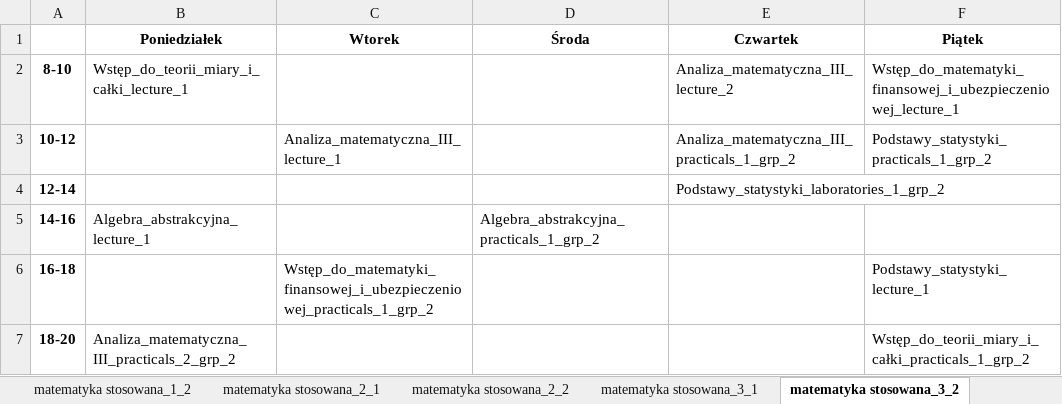
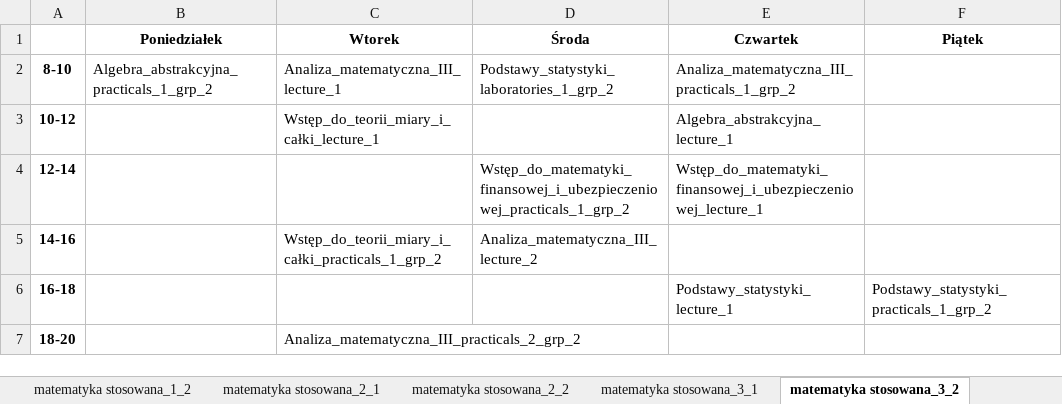
Before and after one commit to snosek/class_scheduling, an Excel workbook: plan_dla_studentow.xlsx, sheet matematyka stosowana_3_2, drawn as a sheet; values as stored, in another font and other column widths than the file's, no borders; the diff names each change by its address in the sheet, - before the commit and + after, or states it on an @@ line.

```diff
--- a/plan_dla_studentow.xlsx (sheet matematyka stosowana_3_2)
+++ b/plan_dla_studentow.xlsx (sheet matematyka stosowana_3_2)
-B2 (Poniedziałek): Wstęp_do_teorii_miary_i_całki_lecture_1
+B2 (Poniedziałek): Algebra_abstrakcyjna_practicals_1_grp_2
-C2 (Wtorek): (empty)
+C2 (Wtorek): Analiza_matematyczna_III_lecture_1
-D2 (Środa): (empty)
+D2 (Środa): Podstawy_statystyki_laboratories_1_grp_2
-E2 (Czwartek): Analiza_matematyczna_III_lecture_2
+E2 (Czwartek): Analiza_matematyczna_III_practicals_1_grp_2
-F2 (Piątek): Wstęp_do_matematyki_finansowej_i_ubezpieczeniowej_lecture_1
+F2 (Piątek): (empty)
-C3 (Wtorek): Analiza_matematyczna_III_lecture_1
+C3 (Wtorek): Wstęp_do_teorii_miary_i_całki_lecture_1
-E3 (Czwartek): Analiza_matematyczna_III_practicals_1_grp_2
+E3 (Czwartek): Algebra_abstrakcyjna_lecture_1
-F3 (Piątek): Podstawy_statystyki_practicals_1_grp_2
+F3 (Piątek): (empty)
-D4 (Środa): (empty)
+D4 (Środa): Wstęp_do_matematyki_finansowej_i_ubezpieczeniowej_practicals_1_grp_2
-E4 (Czwartek): Podstawy_statystyki_laboratories_1_grp_2
+E4 (Czwartek): Wstęp_do_matematyki_finansowej_i_ubezpieczeniowej_lecture_1
-B5 (Poniedziałek): Algebra_abstrakcyjna_lecture_1
+B5 (Poniedziałek): (empty)
-C5 (Wtorek): (empty)
+C5 (Wtorek): Wstęp_do_teorii_miary_i_całki_practicals_1_grp_2
-D5 (Środa): Algebra_abstrakcyjna_practicals_1_grp_2
+D5 (Środa): Analiza_matematyczna_III_lecture_2
-C6 (Wtorek): Wstęp_do_matematyki_finansowej_i_ubezpieczeniowej_practicals_1_grp_2
+C6 (Wtorek): (empty)
-E6 (Czwartek): (empty)
+E6 (Czwartek): Podstawy_statystyki_lecture_1
-F6 (Piątek): Podstawy_statystyki_lecture_1
+F6 (Piątek): Podstawy_statystyki_practicals_1_grp_2
-B7 (Poniedziałek): Analiza_matematyczna_III_practicals_2_grp_2
+B7 (Poniedziałek): (empty)
-C7 (Wtorek): (empty)
+C7 (Wtorek): Analiza_matematyczna_III_practicals_2_grp_2
-F7 (Piątek): Wstęp_do_teorii_miary_i_całki_practicals_1_grp_2
+F7 (Piątek): (empty)
```
Also changed, not shown: sheet matematyka stosowana_4_2, sheet matematyka stosowana_3_1, sheet matematyka stosowana_4_1, sheet matematyka stosowana_2_2, sheet matematyka stosowana_1_2, sheet matematyka stosowana_6_1, 3 more sheets, 2 other files.
